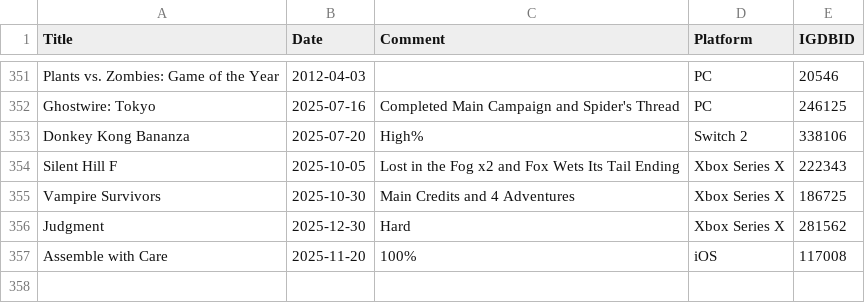
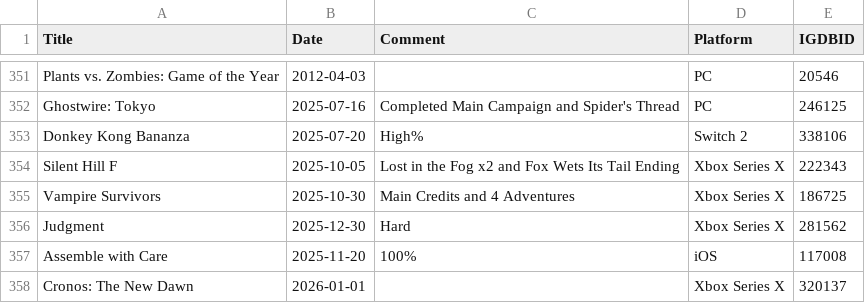
Before and after one commit to plantan/plantanplays-preact, a CSV file: assets/games-finished.csv, drawn as a sheet; only a part is shown, gaps mark what is left out.

Commit message:
Update games-finished.csv

```diff
--- a/assets/games-finished.csv
+++ b/assets/games-finished.csv
@@ -357 +357,2 @@ Judgment,2025-12-30,Hard,Xbox Series X,281562
 Assemble with Care,2025-11-20,100%,iOS,117008
+Cronos: The New Dawn,2026-01-01,,Xbox Series X,320137
```
